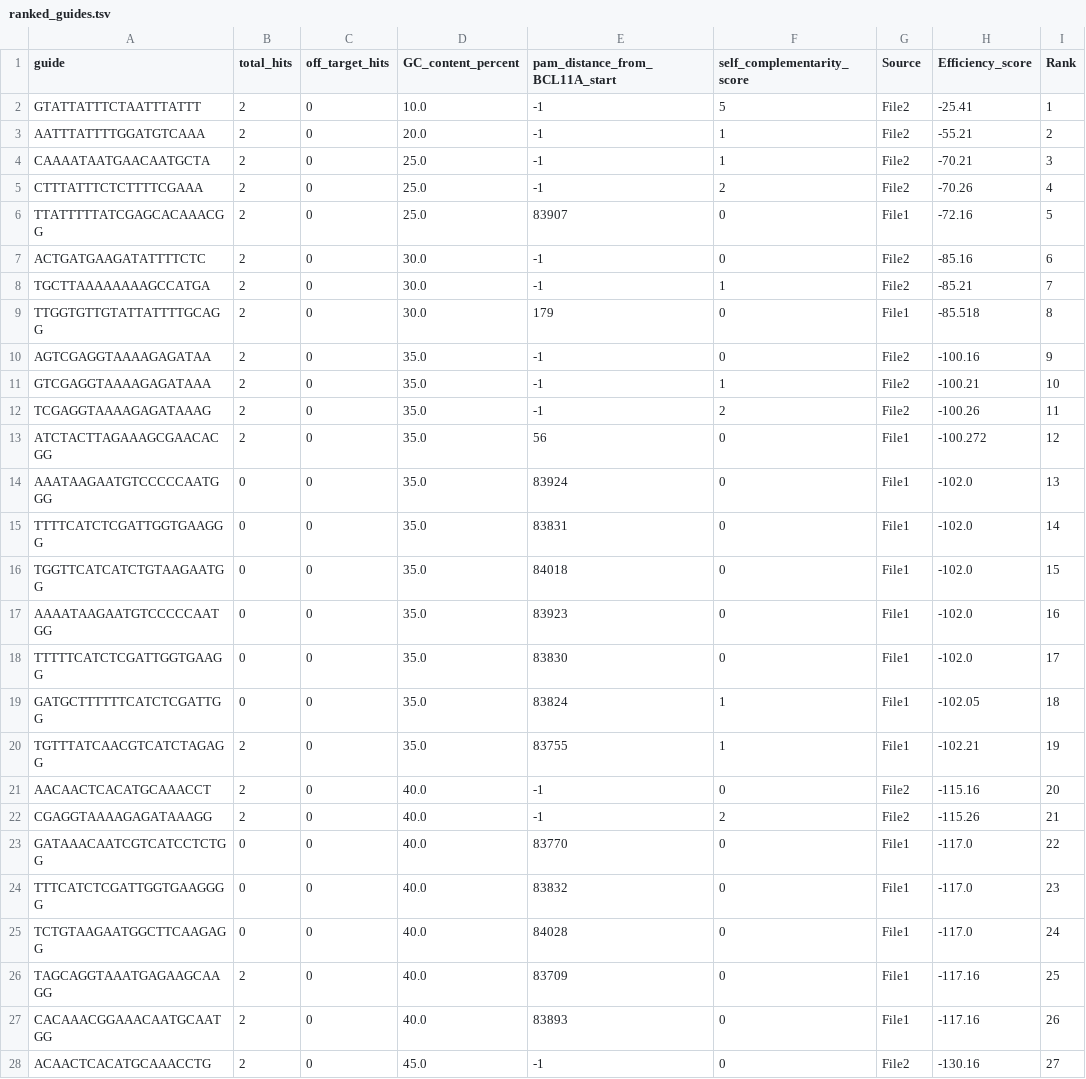
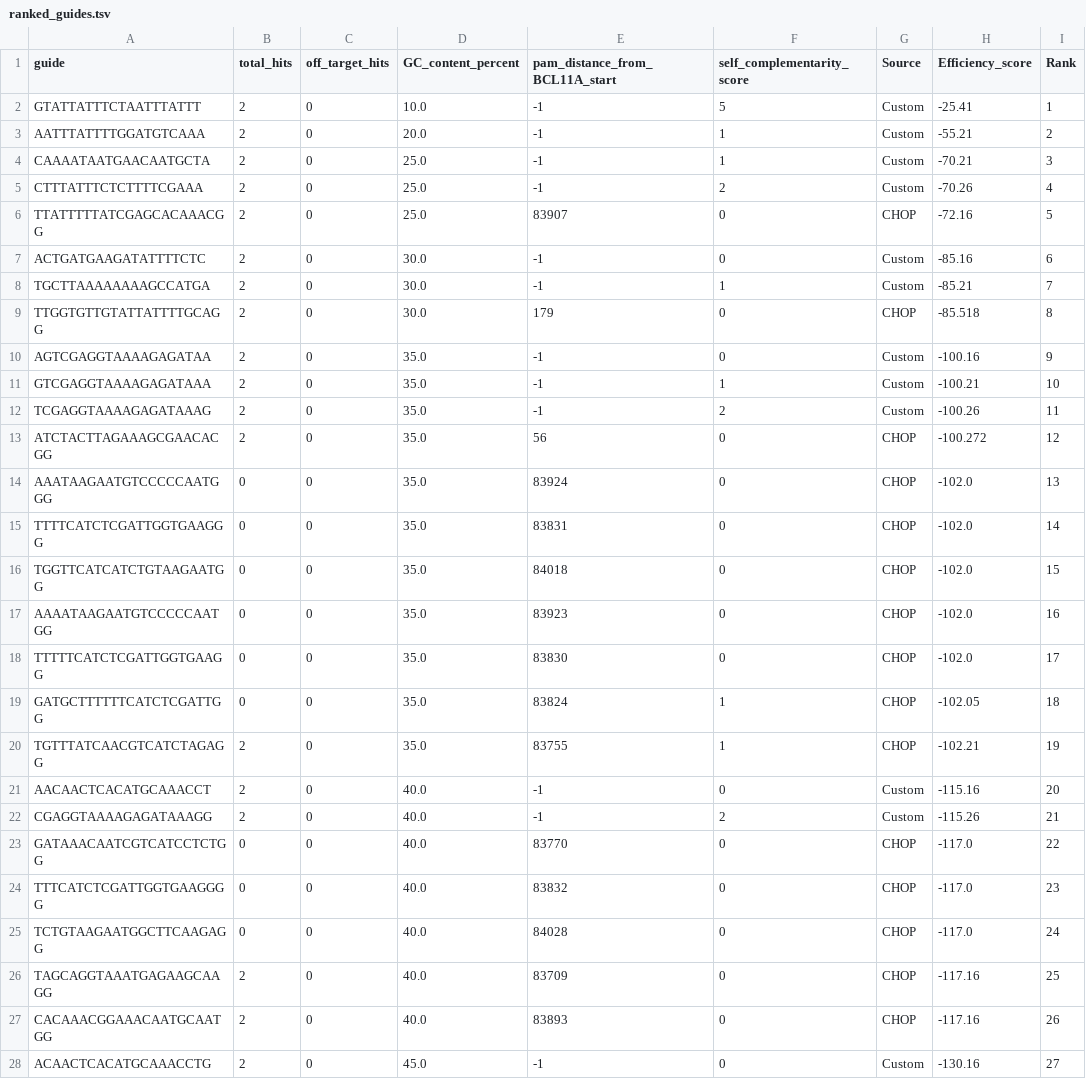
Before and after one commit to vnanda-sjsu/CS123A_CRISPR_Guide_Helper, a TSV file: ranked_guides.tsv, drawn as a sheet; only a part is shown; the diff covers the shown part only.

Commit message:
Final ranked guide RNAs with the file specified

```diff
--- a/ranked_guides.tsv
+++ b/ranked_guides.tsv
@@ -1,28 +1,28 @@
 guide	total_hits	off_target_hits	GC_content_percent	pam_distance_from_BCL11A_start	self_complementarity_score	Source	Efficiency_score	Rank
-GTATTATTTCTAATTTATTT	2	0	10.0	-1	5	File2	-25.41	1
-AATTTATTTTGGATGTCAAA	2	0	20.0	-1	1	File2	-55.21	2
-CAAAATAATGAACAATGCTA	2	0	25.0	-1	1	File2	-70.21	3
-CTTTATTTCTCTTTTCGAAA	2	0	25.0	-1	2	File2	-70.26	4
-TTATTTTTATCGAGCACAAACGG	2	0	25.0	83907	0	File1	-72.16	5
-ACTGATGAAGATATTTTCTC	2	0	30.0	-1	0	File2	-85.16	6
-TGCTTAAAAAAAAGCCATGA	2	0	30.0	-1	1	File2	-85.21	7
-TTGGTGTTGTATTATTTTGCAGG	2	0	30.0	179	0	File1	-85.518	8
-AGTCGAGGTAAAAGAGATAA	2	0	35.0	-1	0	File2	-100.16	9
-GTCGAGGTAAAAGAGATAAA	2	0	35.0	-1	1	File2	-100.21	10
-TCGAGGTAAAAGAGATAAAG	2	0	35.0	-1	2	File2	-100.26	11
-ATCTACTTAGAAAGCGAACACGG	2	0	35.0	56	0	File1	-100.272	12
-AAATAAGAATGTCCCCCAATGGG	0	0	35.0	83924	0	File1	-102.0	13
-TTTTCATCTCGATTGGTGAAGGG	0	0	35.0	83831	0	File1	-102.0	14
-TGGTTCATCATCTGTAAGAATGG	0	0	35.0	84018	0	File1	-102.0	15
-AAAATAAGAATGTCCCCCAATGG	0	0	35.0	83923	0	File1	-102.0	16
-TTTTTCATCTCGATTGGTGAAGG	0	0	35.0	83830	0	File1	-102.0	17
-GATGCTTTTTTCATCTCGATTGG	0	0	35.0	83824	1	File1	-102.05	18
-TGTTTATCAACGTCATCTAGAGG	2	0	35.0	83755	1	File1	-102.21	19
-AACAACTCACATGCAAACCT	2	0	40.0	-1	0	File2	-115.16	20
-CGAGGTAAAAGAGATAAAGG	2	0	40.0	-1	2	File2	-115.26	21
-GATAAACAATCGTCATCCTCTGG	0	0	40.0	83770	0	File1	-117.0	22
-TTTCATCTCGATTGGTGAAGGGG	0	0	40.0	83832	0	File1	-117.0	23
-TCTGTAAGAATGGCTTCAAGAGG	0	0	40.0	84028	0	File1	-117.0	24
-TAGCAGGTAAATGAGAAGCAAGG	2	0	40.0	83709	0	File1	-117.16	25
-CACAAACGGAAACAATGCAATGG	2	0	40.0	83893	0	File1	-117.16	26
-ACAACTCACATGCAAACCTG	2	0	45.0	-1	0	File2	-130.16	27
+GTATTATTTCTAATTTATTT	2	0	10.0	-1	5	Custom	-25.41	1
+AATTTATTTTGGATGTCAAA	2	0	20.0	-1	1	Custom	-55.21	2
+CAAAATAATGAACAATGCTA	2	0	25.0	-1	1	Custom	-70.21	3
+CTTTATTTCTCTTTTCGAAA	2	0	25.0	-1	2	Custom	-70.26	4
+TTATTTTTATCGAGCACAAACGG	2	0	25.0	83907	0	CHOP	-72.16	5
+ACTGATGAAGATATTTTCTC	2	0	30.0	-1	0	Custom	-85.16	6
+TGCTTAAAAAAAAGCCATGA	2	0	30.0	-1	1	Custom	-85.21	7
+TTGGTGTTGTATTATTTTGCAGG	2	0	30.0	179	0	CHOP	-85.518	8
+AGTCGAGGTAAAAGAGATAA	2	0	35.0	-1	0	Custom	-100.16	9
+GTCGAGGTAAAAGAGATAAA	2	0	35.0	-1	1	Custom	-100.21	10
+TCGAGGTAAAAGAGATAAAG	2	0	35.0	-1	2	Custom	-100.26	11
+ATCTACTTAGAAAGCGAACACGG	2	0	35.0	56	0	CHOP	-100.272	12
+AAATAAGAATGTCCCCCAATGGG	0	0	35.0	83924	0	CHOP	-102.0	13
+TTTTCATCTCGATTGGTGAAGGG	0	0	35.0	83831	0	CHOP	-102.0	14
+TGGTTCATCATCTGTAAGAATGG	0	0	35.0	84018	0	CHOP	-102.0	15
+AAAATAAGAATGTCCCCCAATGG	0	0	35.0	83923	0	CHOP	-102.0	16
+TTTTTCATCTCGATTGGTGAAGG	0	0	35.0	83830	0	CHOP	-102.0	17
+GATGCTTTTTTCATCTCGATTGG	0	0	35.0	83824	1	CHOP	-102.05	18
+TGTTTATCAACGTCATCTAGAGG	2	0	35.0	83755	1	CHOP	-102.21	19
+AACAACTCACATGCAAACCT	2	0	40.0	-1	0	Custom	-115.16	20
+CGAGGTAAAAGAGATAAAGG	2	0	40.0	-1	2	Custom	-115.26	21
+GATAAACAATCGTCATCCTCTGG	0	0	40.0	83770	0	CHOP	-117.0	22
+TTTCATCTCGATTGGTGAAGGGG	0	0	40.0	83832	0	CHOP	-117.0	23
+TCTGTAAGAATGGCTTCAAGAGG	0	0	40.0	84028	0	CHOP	-117.0	24
+TAGCAGGTAAATGAGAAGCAAGG	2	0	40.0	83709	0	CHOP	-117.16	25
+CACAAACGGAAACAATGCAATGG	2	0	40.0	83893	0	CHOP	-117.16	26
+ACAACTCACATGCAAACCTG	2	0	45.0	-1	0	Custom	-130.16	27
```
Also changed, not shown: 108 edited cells elsewhere in this file.
